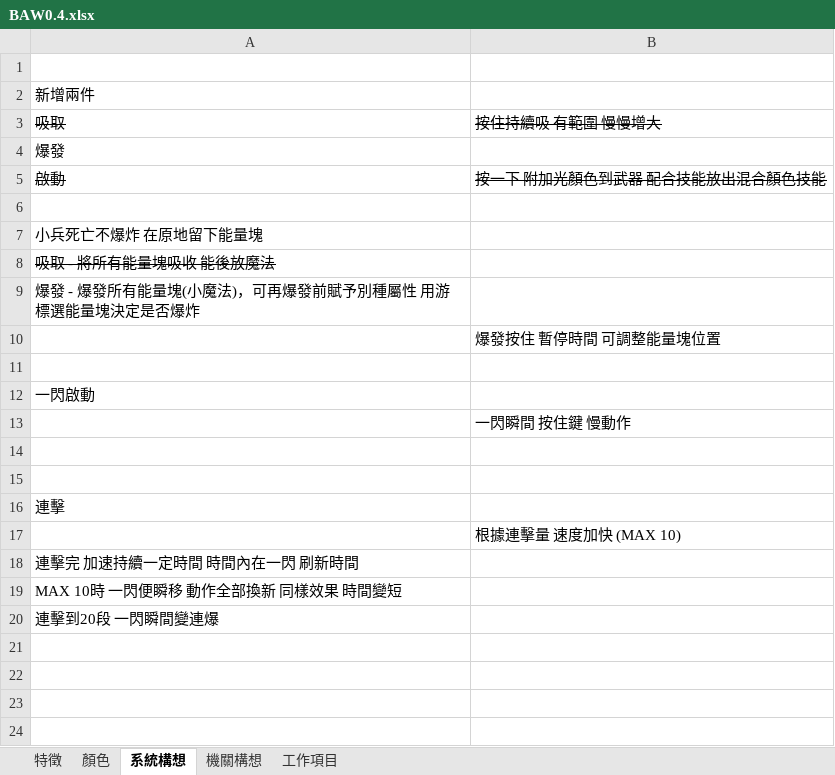
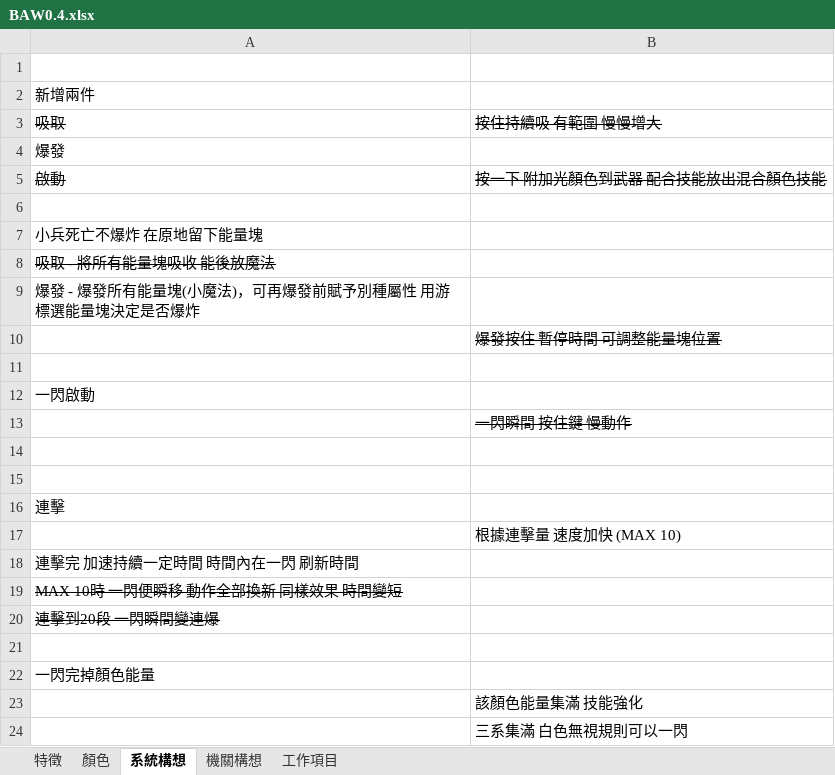
Before and after one commit to kerrot/BlackAndWhite, an Excel workbook: Design/BAW0.4.xlsx, sheet 系統構想, drawn as a sheet; values as stored, in another font and other column widths than the file's, no borders; the diff names each change by its address in the sheet, - before the commit and + after, or states it on an @@ line.

Commit message:
系統設計微調

```diff
--- a/Design/BAW0.4.xlsx (sheet 系統構想)
+++ b/Design/BAW0.4.xlsx (sheet 系統構想)
-B10 strikethrough: off
+B10 strikethrough: on
-B13 strikethrough: off
+B13 strikethrough: on
-A19:A20 strikethrough: off
+A19:A20 strikethrough: on
+row 21: (empty)
+row 22: 一閃完掉顏色能量
+row 23:  | 該顏色能量集滿 技能強化
+row 24:  | 三系集滿 白色無視規則可以一閃
```
